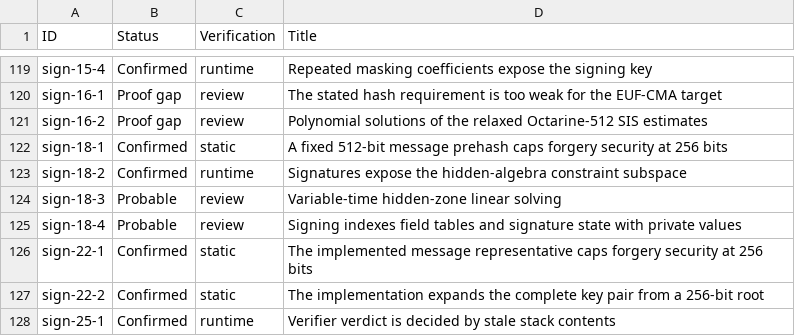
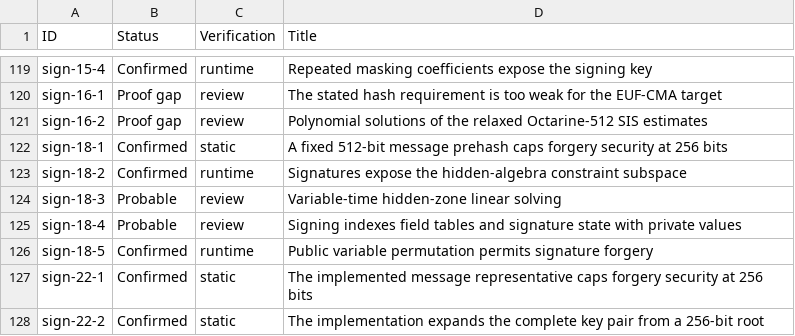
Before and after one commit to ngcc-dev/ngcc-harness, a CSV file: security/vulnerabilities.csv, drawn as a sheet; only a part is shown, gaps mark what is left out; the shorter side is filled out with more unchanged rows.

Commit message:
sign-18-5 origami

```diff
--- a/security/vulnerabilities.csv
+++ b/security/vulnerabilities.csv
@@ -125,2 +125,3 @@ sign-18-3;Probable;review;Variable-time hidden-zone linear solving
 sign-18-4;Probable;review;Signing indexes field tables and signature state with private values
+sign-18-5;Confirmed;runtime;Public variable permutation permits signature forgery
 sign-22-1;Confirmed;static;The implemented message representative caps forgery security at 256 bits
```
Also changed, not shown: 6 other files.
